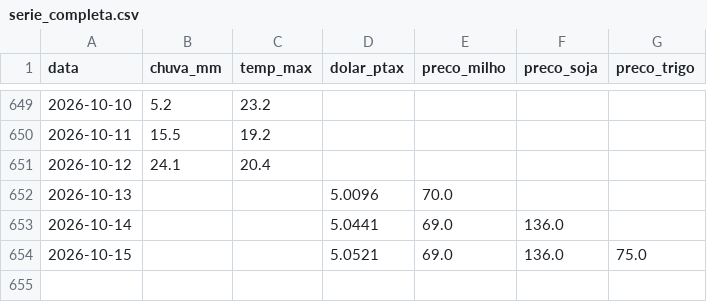
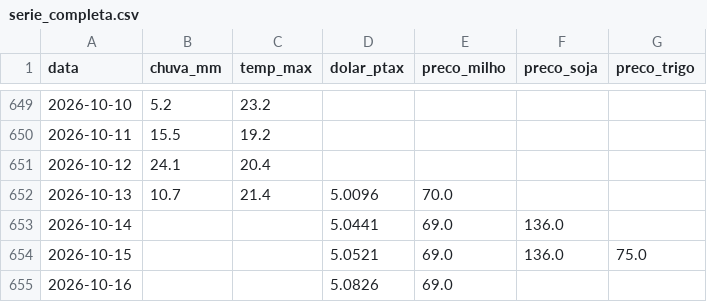
Before and after one commit to henriquereolonpain-sys/-monitor-agro-rs, a CSV file: data/processed/serie_completa.csv, drawn as a sheet; only a part is shown, gaps mark what is left out.

```diff
--- a/data/processed/serie_completa.csv
+++ b/data/processed/serie_completa.csv
@@ -651,4 +651,5 @@ data,chuva_mm,temp_max,dolar_ptax,preco_milho,preco_soja,preco_trigo
 2026-10-12,24.1,20.4,,,,
-2026-10-13,,,5.0096,70.0,,
+2026-10-13,10.7,21.4,5.0096,70.0,,
 2026-10-14,,,5.0441,69.0,136.0,
 2026-10-15,,,5.0521,69.0,136.0,75.0
+2026-10-16,,,5.0826,69.0,,
```
Also changed, not shown: data/raw/clima.csv, data/raw/precos.csv, 2 other files.
